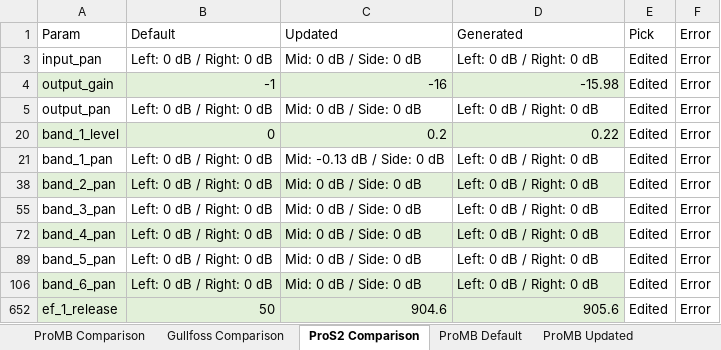
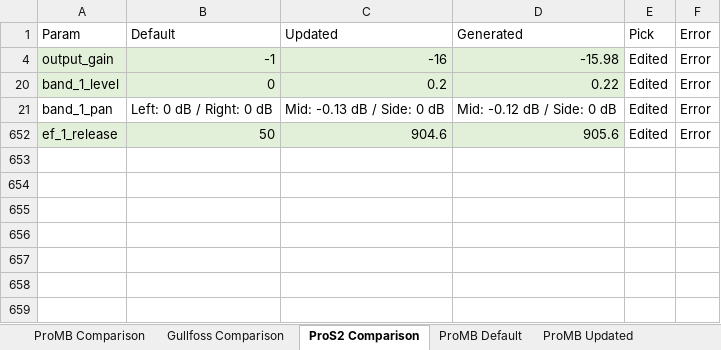
Before and after one commit to yogeshpatki/medusa-playground, an Excel workbook: .presets/PresetConfigs.xlsx, sheet ProS2 Comparison, drawn as a sheet; values as stored, in another font and other column widths than the file's, no borders; the diff names each change by its address in the sheet, - before the commit and + after, or states it on an @@ line.

```diff
--- a/.presets/PresetConfigs.xlsx (sheet ProS2 Comparison)
+++ b/.presets/PresetConfigs.xlsx (sheet ProS2 Comparison)
-row 3: input_pan | Left: 0 dB / Right: 0 dB | Mid: 0 dB / Side: 0 dB | Left: 0 dB / Right: 0 dB | Edited | Error
-row 5: output_pan | Left: 0 dB / Right: 0 dB | Mid: 0 dB / Side: 0 dB | Left: 0 dB / Right: 0 dB | Edited | Error
-D21: Left: 0 dB / Right: 0 dB
+D21: Mid: -0.12 dB / Side: 0 dB
-row 38: band_2_pan | Left: 0 dB / Right: 0 dB | Mid: 0 dB / Side: 0 dB | Left: 0 dB / Right: 0 dB | Edited | Error
-row 55: band_3_pan | Left: 0 dB / Right: 0 dB | Mid: 0 dB / Side: 0 dB | Left: 0 dB / Right: 0 dB | Edited | Error
-row 72: band_4_pan | Left: 0 dB / Right: 0 dB | Mid: 0 dB / Side: 0 dB | Left: 0 dB / Right: 0 dB | Edited | Error
-row 89: band_5_pan | Left: 0 dB / Right: 0 dB | Mid: 0 dB / Side: 0 dB | Left: 0 dB / Right: 0 dB | Edited | Error
-row 106: band_6_pan | Left: 0 dB / Right: 0 dB | Mid: 0 dB / Side: 0 dB | Left: 0 dB / Right: 0 dB | Edited | Error
```
Also changed, not shown: sheet ProS2 Generated, hidden cells, 4 other files.
